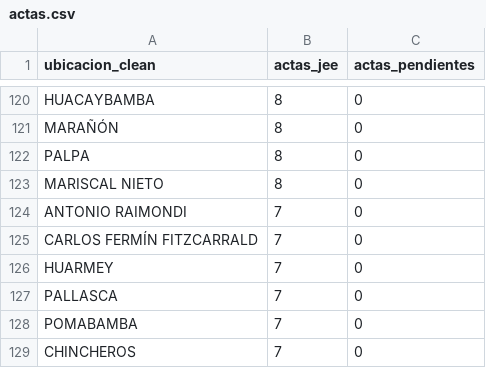
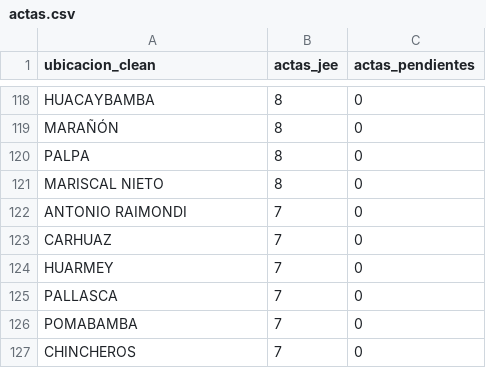
Before and after one commit to kronstadt-lambda/elec-tracker-pe, a CSV file: data_stream/actas.csv, drawn as a sheet; only a part is shown, gaps mark what is left out; the diff covers the shown part only.

```diff
--- a/data_stream/actas.csv
+++ b/data_stream/actas.csv
@@ -124,3 +122,3 @@ MARISCAL NIETO,8,0
 ANTONIO RAIMONDI,7,0
-CARLOS FERMÍN FITZCARRALD,7,0
+CARHUAZ,7,0
 HUARMEY,7,0
```
Also changed, not shown: 5 added rows and 5 removed rows elsewhere in this file, 2 other files.
